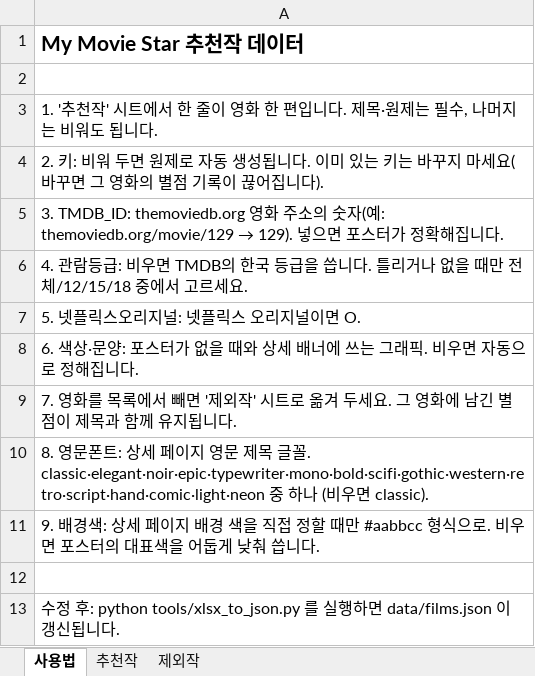
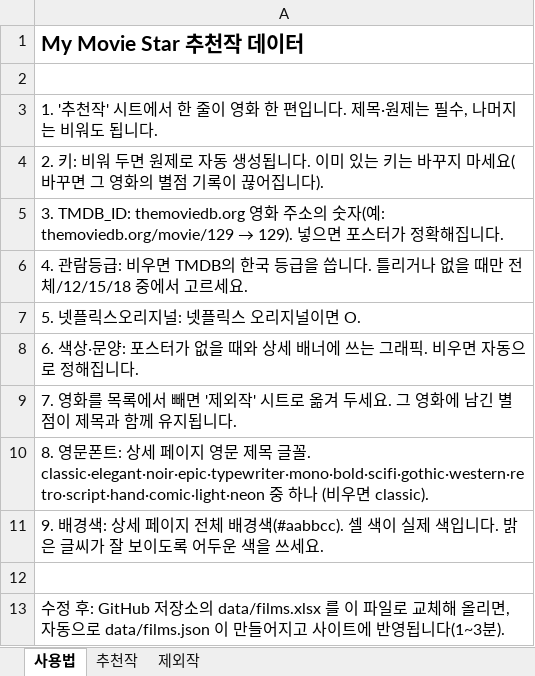
Before and after one commit to kdw123487-arch/MYMOVIESTAR, an Excel workbook: data/films.xlsx, sheet 사용법, drawn as a sheet; values as stored, in another font and other column widths than the file's, no borders; the diff names each change by its address in the sheet, - before the commit and + after, or states it on an @@ line.

```diff
--- a/data/films.xlsx (sheet 사용법)
+++ b/data/films.xlsx (sheet 사용법)
-A11: …페이지 배경 색을 직접 정할 때만 #aabbcc 형식으로. 비우면 포스터의 대표색을 어둡게 낮춰 씁니다.
+A11: …페이지 전체 배경색(#aabbcc). 셀 색이 실제 색입니다. 밝은 글씨가 잘 보이도록 어두운 색을 쓰세요.
-A13: …후: python tools/xlsx_to_json.py 를 실행하면 data/films.json 이 갱신됩니다.
+A13: …후: GitHub 저장소의 data/films.xlsx 를 이 파일로 교체해 올리면, 자동으로 data/films.json 이 만들어지고 사이트에 반영됩니다(1~3분).
```
Also changed, not shown: sheet 추천작, 7 other files.
